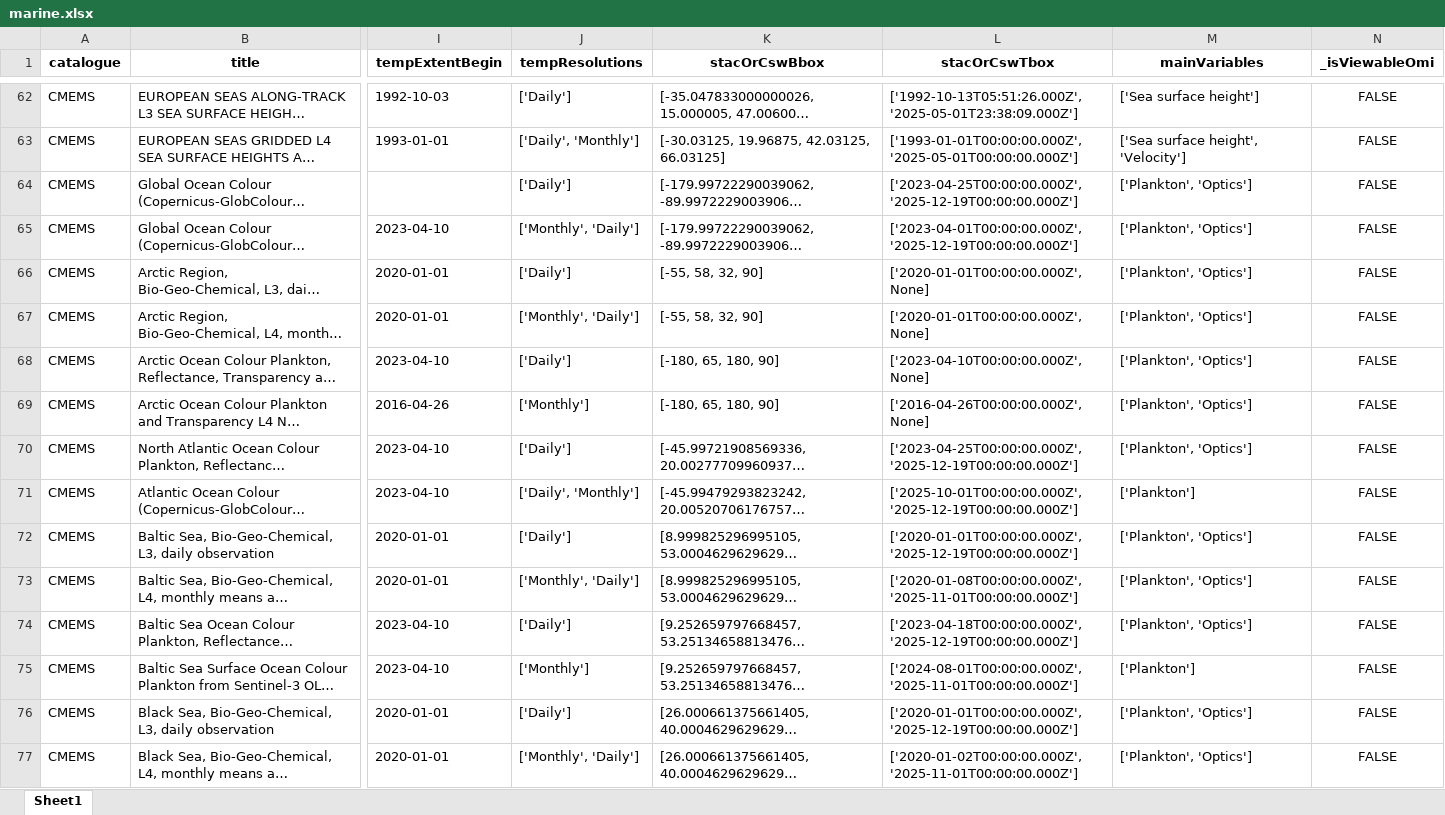
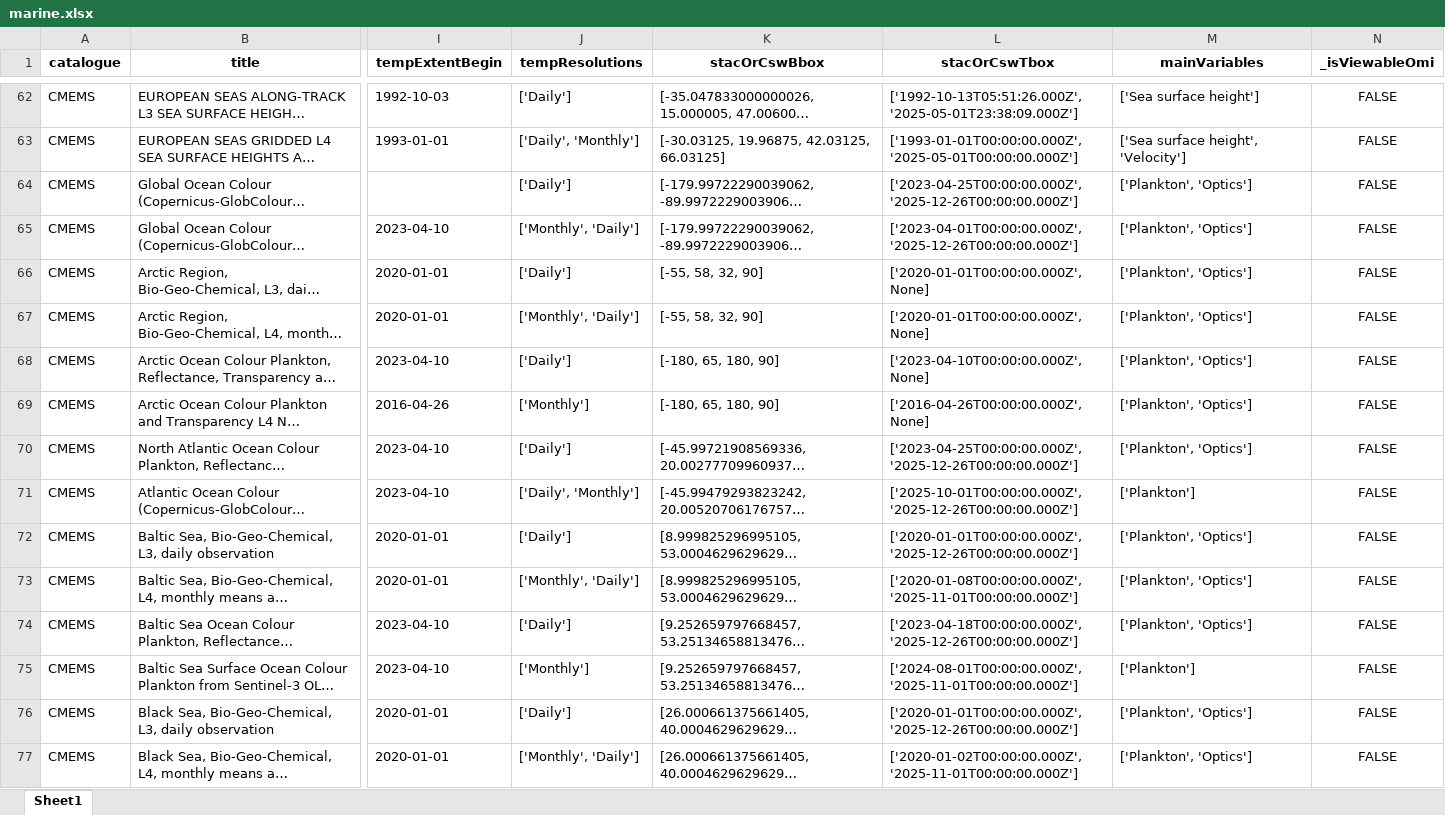
Before and after one commit to do-me/Copernicus-Services-Products-Metadata, an Excel workbook: outputs/excel/marine.xlsx, sheet Sheet1, drawn as a sheet; only a part is shown, gaps mark what is left out; long unchanged cells end in …; values as stored, in another font and other column widths than the file's, no borders; the diff covers the shown part only; the diff names each change by its address in the sheet, - before the commit and + after, or states it on an @@ line.

```diff
--- a/outputs/excel/marine.xlsx (sheet Sheet1)
+++ b/outputs/excel/marine.xlsx (sheet Sheet1)
-L64 (stacOrCswTbox): ['2023-04-25T00:00:00.000Z', '2025-12-19T00:00:00.000Z']
+L64 (stacOrCswTbox): ['2023-04-25T00:00:00.000Z', '2025-12-26T00:00:00.000Z']
-L65 (stacOrCswTbox): ['2023-04-01T00:00:00.000Z', '2025-12-19T00:00:00.000Z']
+L65 (stacOrCswTbox): ['2023-04-01T00:00:00.000Z', '2025-12-26T00:00:00.000Z']
-L70 (stacOrCswTbox): ['2023-04-25T00:00:00.000Z', '2025-12-19T00:00:00.000Z']
+L70 (stacOrCswTbox): ['2023-04-25T00:00:00.000Z', '2025-12-26T00:00:00.000Z']
-L71 (stacOrCswTbox): ['2025-10-01T00:00:00.000Z', '2025-12-19T00:00:00.000Z']
+L71 (stacOrCswTbox): ['2025-10-01T00:00:00.000Z', '2025-12-26T00:00:00.000Z']
-L72 (stacOrCswTbox): ['2020-01-01T00:00:00.000Z', '2025-12-19T00:00:00.000Z']
+L72 (stacOrCswTbox): ['2020-01-01T00:00:00.000Z', '2025-12-26T00:00:00.000Z']
-L74 (stacOrCswTbox): ['2023-04-18T00:00:00.000Z', '2025-12-19T00:00:00.000Z']
+L74 (stacOrCswTbox): ['2023-04-18T00:00:00.000Z', '2025-12-26T00:00:00.000Z']
-L76 (stacOrCswTbox): ['2020-01-01T00:00:00.000Z', '2025-12-19T00:00:00.000Z']
+L76 (stacOrCswTbox): ['2020-01-01T00:00:00.000Z', '2025-12-26T00:00:00.000Z']
```
Also changed, not shown: 102 edited cells elsewhere in this sheet, outputs/excel/climate.xlsx, outputs/excel/emergency_activities_since_2012.xlsx, 7 other files.
